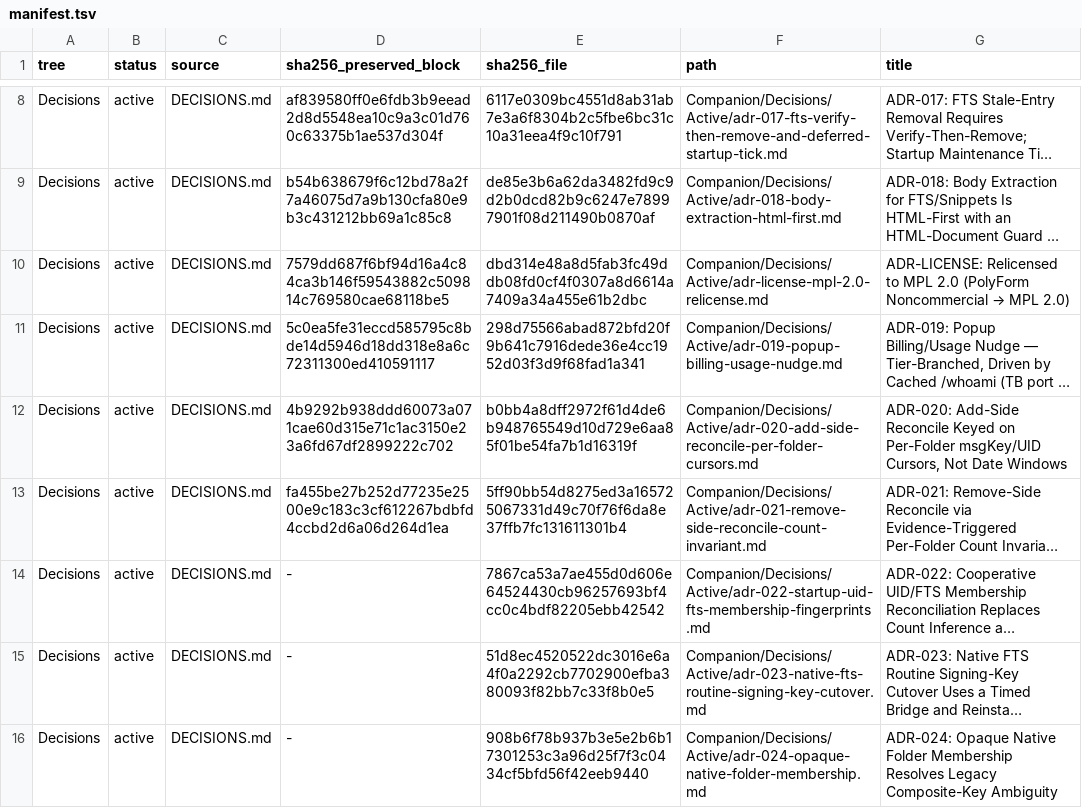
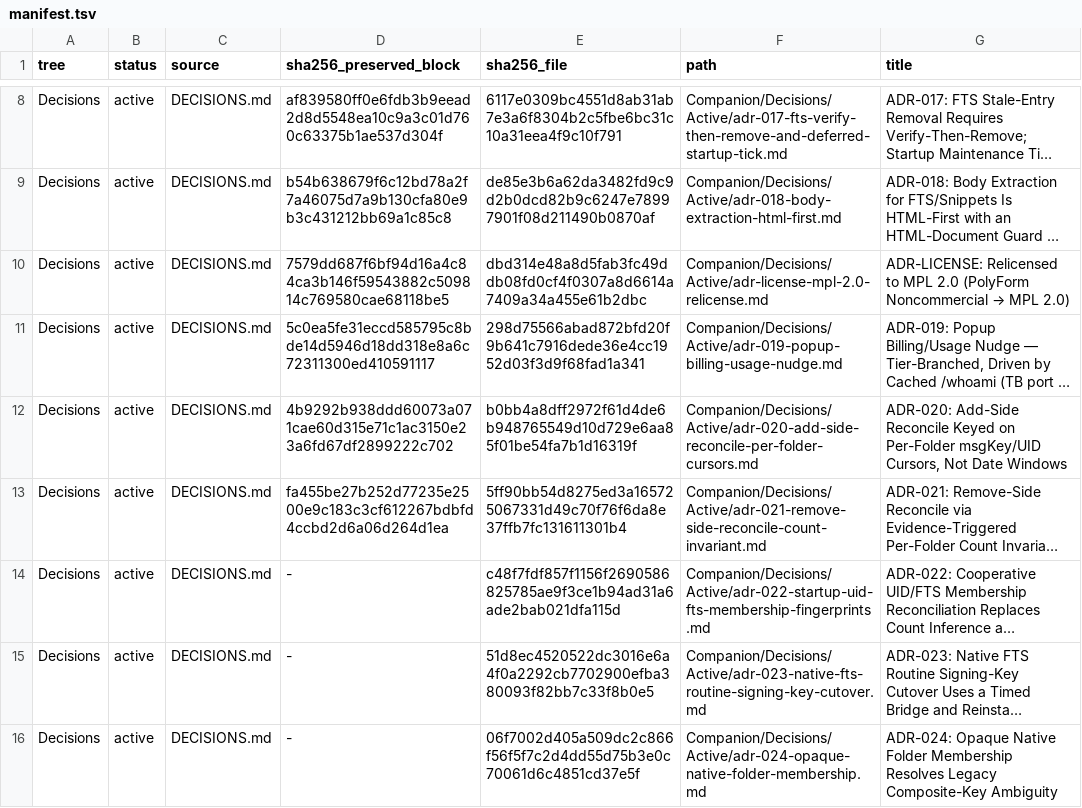
Before and after one commit to TabMail/tabmail-thunderbird, a TSV file: Companion/Decisions/manifest.tsv, drawn as a sheet; only a part is shown, gaps mark what is left out; long unchanged cells end in …; the diff names each change by its address in the sheet, - before the commit and + after, or states it on an @@ line.

```diff
--- a/Companion/Decisions/manifest.tsv
+++ b/Companion/Decisions/manifest.tsv
-E14 (sha256_file): 7867ca53a7ae455d0d606e64524430cb96257693bf4cc0c4bdf82205ebb42542
+E14 (sha256_file): c48f7fdf857f1156f2690586825785ae9f3ce1b94ad31a6ade2bab021dfa115d
-E16 (sha256_file): 908b6f78b937b3e5e2b6b17301253c3a96d25f7f3c0434cf5bfd56f42eeb9440
+E16 (sha256_file): 06f7002d405a509dc2c866f56f5f7c2d4dd55d75b3e0c70061d6c4851cd37e5f
```
Also changed, not shown: 6 other files.
